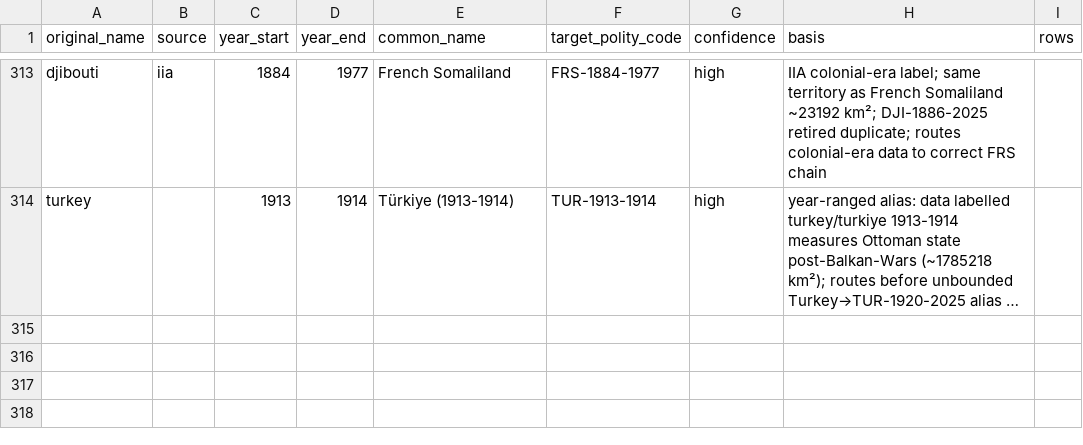
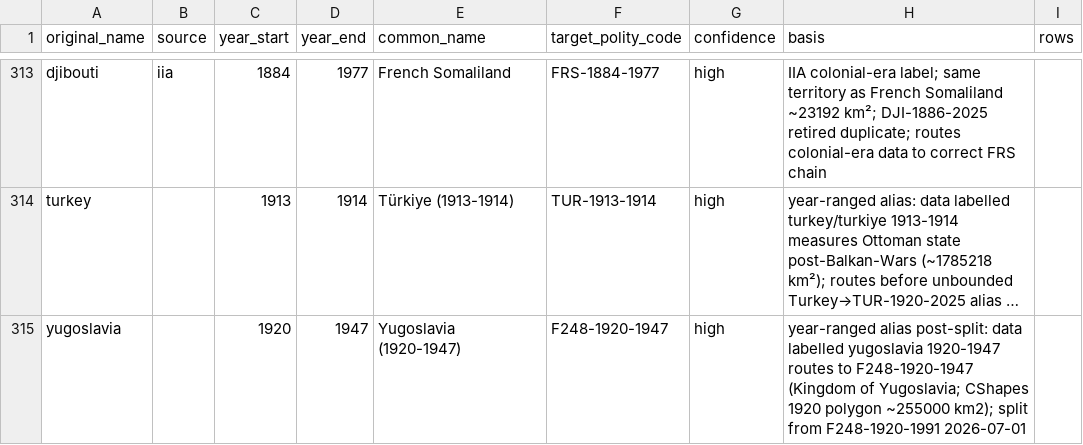
Before and after one commit to eduaguilera/whep-polities, a CSV file: pipelines/polity-autoimprove/state/applied_aliases.csv, drawn as a sheet; only a part is shown, gaps mark what is left out; long unchanged cells end in …; the diff names each change by its address in the sheet, - before the commit and + after, or states it on an @@ line.

```diff
--- a/pipelines/polity-autoimprove/state/applied_aliases.csv
+++ b/pipelines/polity-autoimprove/state/applied_aliases.csv
+row 315: yugoslavia |  | 1920 | 1947 | Yugoslavia (1920-1947) | F248-1920-1947 | high | year-ranged alias post-split: data labelled yugoslavia 1920-1947 routes to F248-1920-1947 (Kingdom of Yugoslavia; CShapes 1920 polygon ~255000 km2); split from F248-1920-1991 2026-07-01
```
Also changed, not shown: data/final/polities_database.csv, 3 other files.
